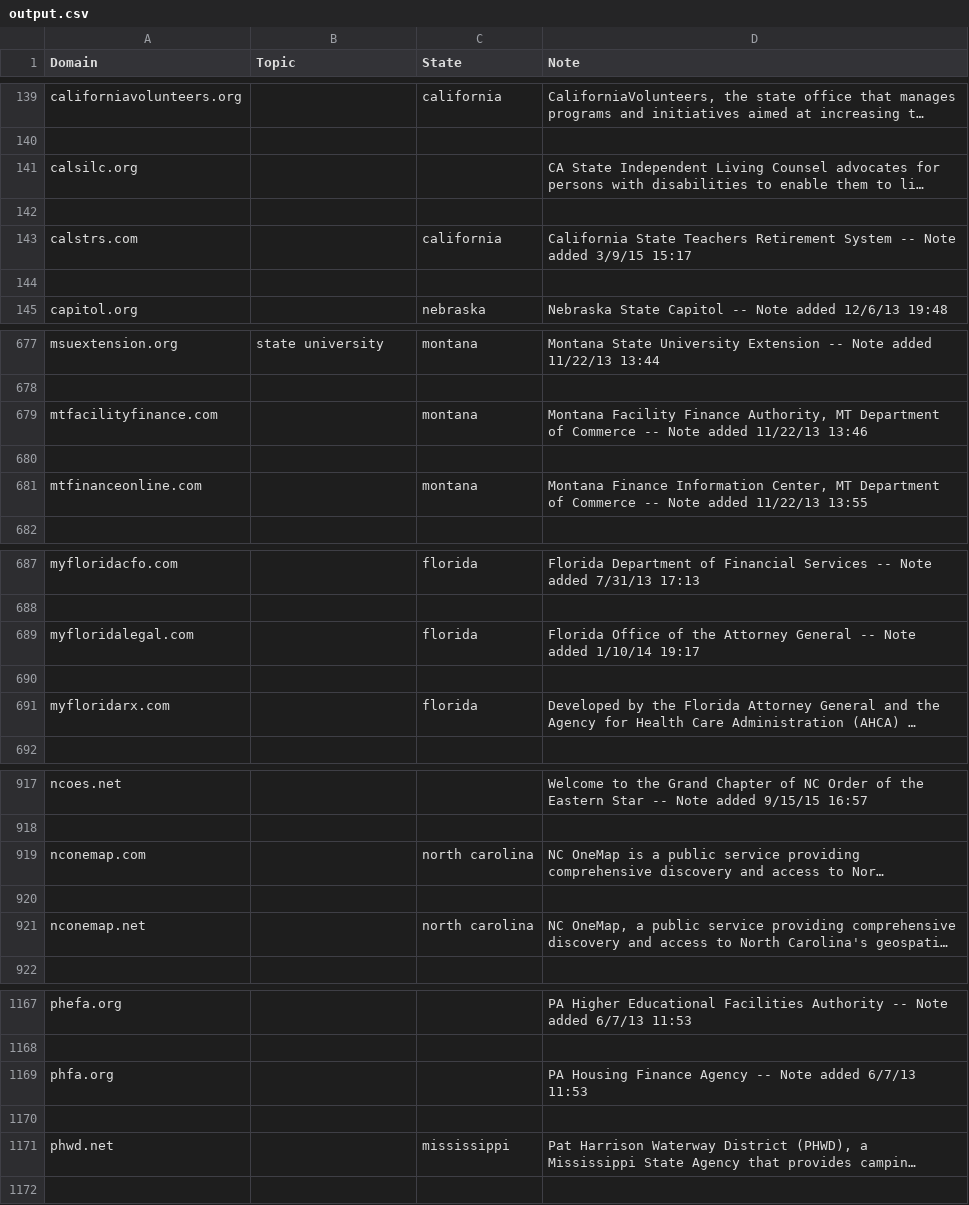
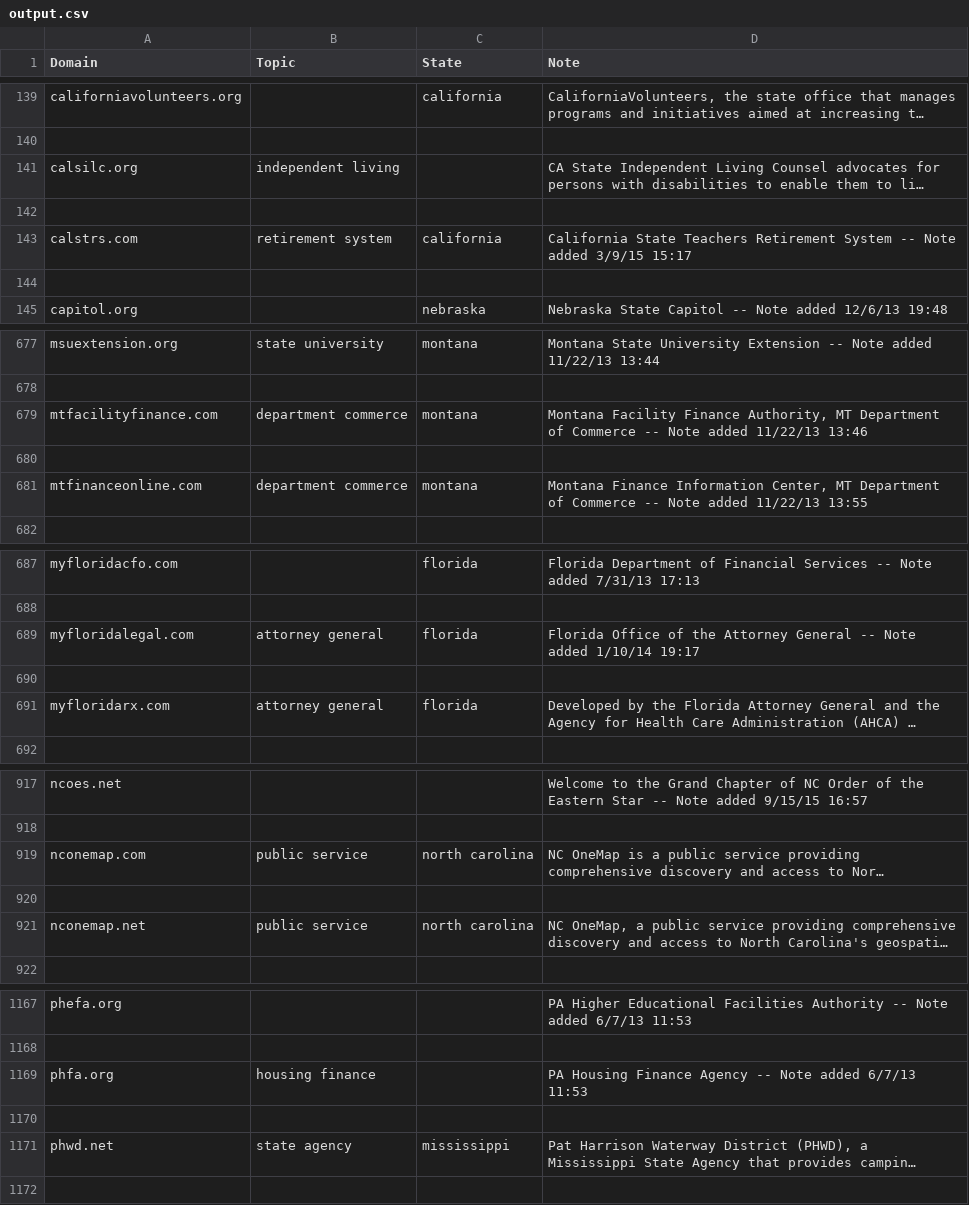
Before and after one commit to iLLumi-420/website-topic, a CSV file: output.csv, drawn as a sheet; only a part is shown, gaps mark what is left out; long unchanged cells end in …; the diff covers the shown part only; the diff names each change by its address in the sheet, - before the commit and + after, or states it on an @@ line.

```diff
--- a/output.csv
+++ b/output.csv
-B141 (Topic): (empty)
+B141 (Topic): independent living
-B143 (Topic): (empty)
+B143 (Topic): retirement system
-B679 (Topic): (empty)
+B679 (Topic): department commerce
-B681 (Topic): (empty)
+B681 (Topic): department commerce
-B689 (Topic): (empty)
+B689 (Topic): attorney general
-B691 (Topic): (empty)
+B691 (Topic): attorney general
-B919 (Topic): (empty)
+B919 (Topic): public service
-B921 (Topic): (empty)
+B921 (Topic): public service
-B1169 (Topic): (empty)
+B1169 (Topic): housing finance
-B1171 (Topic): (empty)
+B1171 (Topic): state agency
```
Also changed, not shown: 63 edited cells elsewhere in this file, 1 other file.
